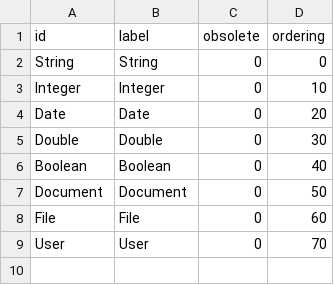
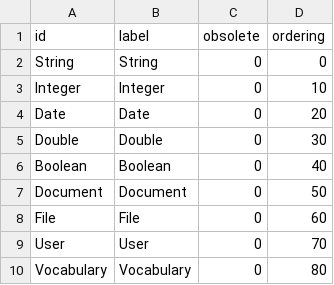
Before and after one commit to qualitified/qualitified-crm, a CSV file: qualitified-crm-core/src/main/resources/data/vocabularies/Type.csv, drawn as a sheet.

Commit message:
changed creation policy to avoid overriding custom values

```diff
--- a/qualitified-crm-core/src/main/resources/data/vocabularies/Type.csv
+++ b/qualitified-crm-core/src/main/resources/data/vocabularies/Type.csv
@@ -9 +9,2 @@
 "User","User","0","70"
+"Vocabulary","Vocabulary","0","80"
```
Also changed, not shown: 2 other files.
